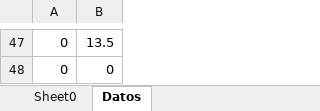
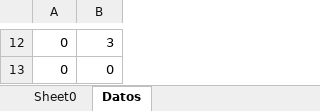
Before and after one commit to Hitzui/Grafico, an Excel workbook: 001.xlsx, sheet Datos, drawn as a sheet; only a part is shown, gaps mark what is left out; values as stored, in another font and other column widths than the file's, no borders; addresses are those after the commit; the diff covers the shown part only; the diff names each change by its address in the sheet, - before the commit and + after, or states it on an @@ line.

```diff
--- a/001.xlsx (sheet Datos)
+++ b/001.xlsx (sheet Datos)
-B12: 13.5
+B12: 3
```
Also changed, not shown: 35 removed rows and 10 edited cells elsewhere in this sheet, sheet Sheet0, charts or pictures, 6 other files.
